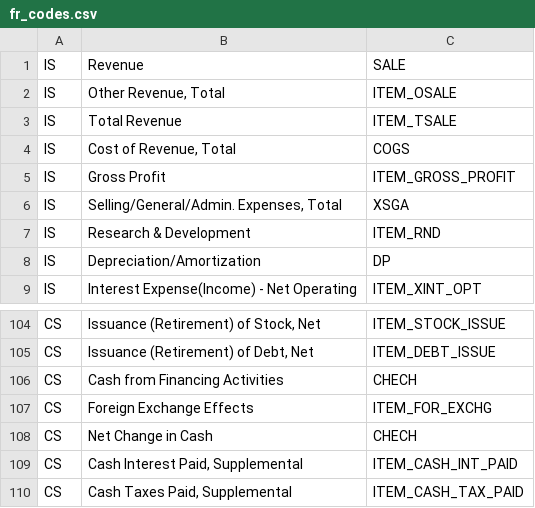
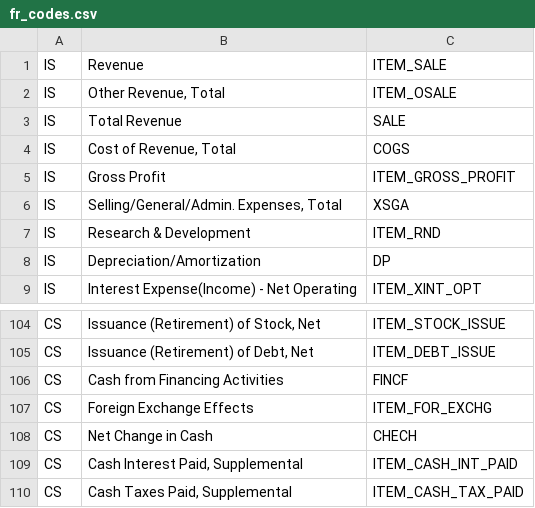
Before and after one commit to xialijun0801/algobot, a CSV file: algobot/databot/Google/fr_codes.csv, drawn as a sheet; only a part is shown, gaps mark what is left out.

```diff
--- a/algobot/databot/Google/fr_codes.csv
+++ b/algobot/databot/Google/fr_codes.csv
@@ -1,4 +1,4 @@
-"IS","Revenue","SALE"
+"IS","Revenue","ITEM_SALE"
 "IS","Other Revenue, Total","ITEM_OSALE"
-"IS","Total Revenue","ITEM_TSALE"
+"IS","Total Revenue","SALE"
 "IS","Cost of Revenue, Total","COGS"
@@ -105,3 +105,3 @@
 "CS","Issuance (Retirement) of Debt, Net","ITEM_DEBT_ISSUE"
-"CS","Cash from Financing Activities","CHECH"
+"CS","Cash from Financing Activities","FINCF"
 "CS","Foreign Exchange Effects","ITEM_FOR_EXCHG"
```
Also changed, not shown: 2 other files.
